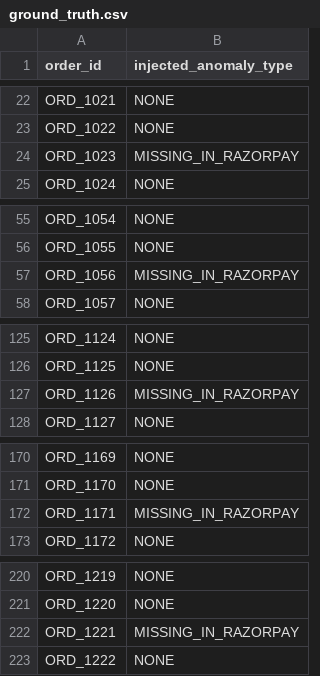
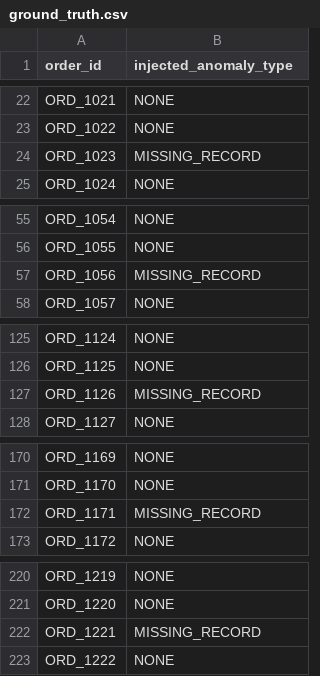
Before and after one commit to YashwanthKumar-K/ReconX, a CSV file: data/generated_500/ground_truth.csv, drawn as a sheet; only a part is shown, gaps mark what is left out; the diff covers the shown part only.

```diff
--- a/data/generated_500/ground_truth.csv
+++ b/data/generated_500/ground_truth.csv
@@ -23,3 +23,3 @@ ORD_1021,NONE
 ORD_1022,NONE
-ORD_1023,MISSING_IN_RAZORPAY
+ORD_1023,MISSING_RECORD
 ORD_1024,NONE
@@ -56,3 +56,3 @@ ORD_1054,NONE
 ORD_1055,NONE
-ORD_1056,MISSING_IN_RAZORPAY
+ORD_1056,MISSING_RECORD
 ORD_1057,NONE
@@ -126,3 +126,3 @@ ORD_1124,NONE
 ORD_1125,NONE
-ORD_1126,MISSING_IN_RAZORPAY
+ORD_1126,MISSING_RECORD
 ORD_1127,NONE
@@ -171,3 +171,3 @@ ORD_1169,NONE
 ORD_1170,NONE
-ORD_1171,MISSING_IN_RAZORPAY
+ORD_1171,MISSING_RECORD
 ORD_1172,NONE
@@ -221,3 +221,3 @@ ORD_1219,NONE
 ORD_1220,NONE
-ORD_1221,MISSING_IN_RAZORPAY
+ORD_1221,MISSING_RECORD
 ORD_1222,NONE
```
Also changed, not shown: 3 edited cells elsewhere in this file, 1 other file.
